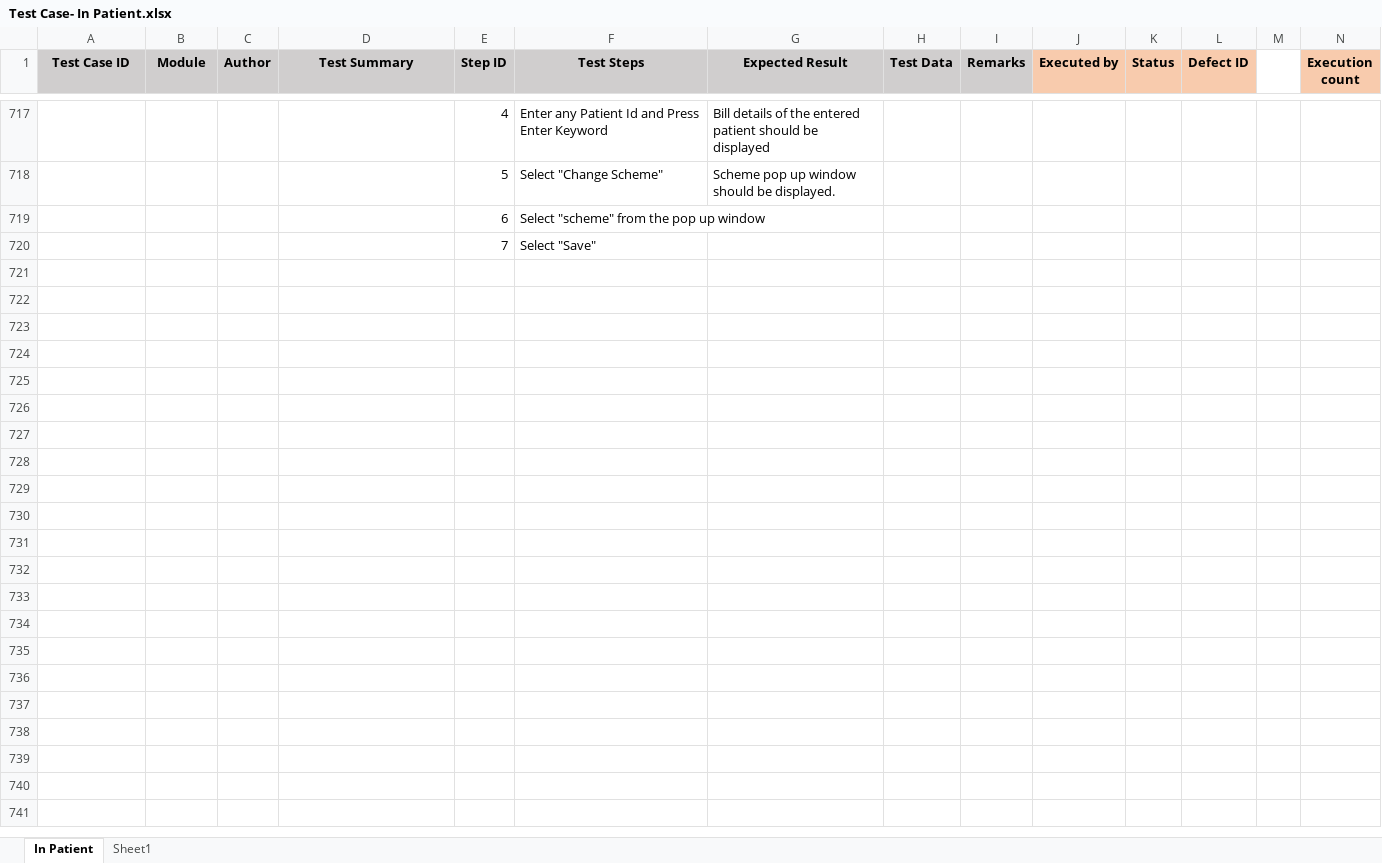
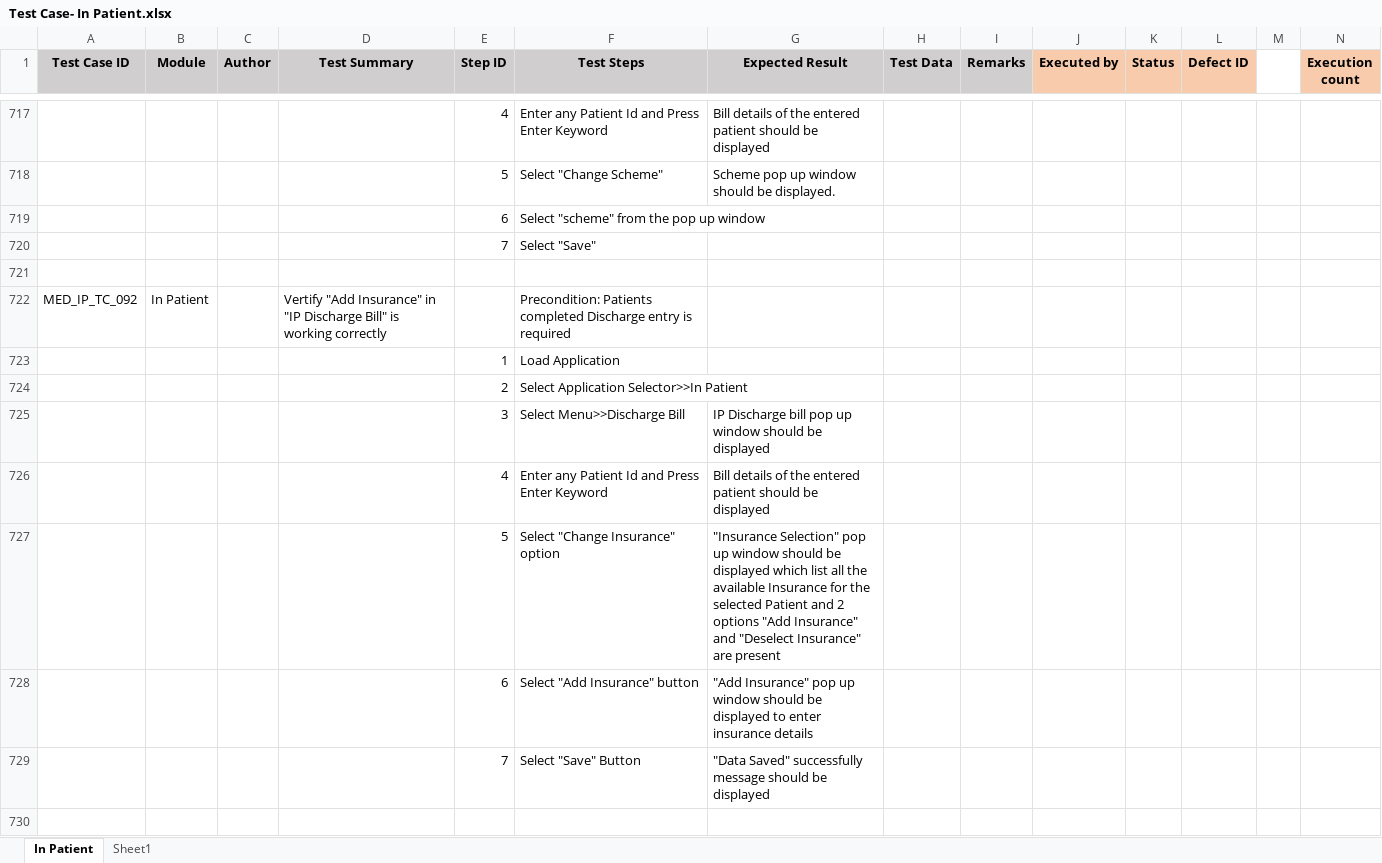
Before and after one commit to RijoJohnPatric/CentralRepository-Mediware, an Excel workbook: Test Case/Preethi/Test Case- In Patient.xlsx, sheet In Patient, drawn as a sheet; only a part is shown, gaps mark what is left out; values as stored, in another font and other column widths than the file's, no borders; rows hold the shown columns only; the diff covers the shown part only; the diff names each change by its address in the sheet, - before the commit and + after, or states it on an @@ line.

```diff
--- a/Test Case/Preethi/Test Case- In Patient.xlsx (sheet In Patient)
+++ b/Test Case/Preethi/Test Case- In Patient.xlsx (sheet In Patient)
+row 721: (empty)
+row 722: MED_IP_TC_092 | In Patient |  | Vertify "Add Insurance" in "IP Discharge Bill" is working correctly |  | Precondition: Patients completed Discharge entry is required
+row 723:  |  |  |  | 1 | Load Application
+row 724:  |  |  |  | 2 | Select Application Selector>>In Patient
+row 725:  |  |  |  | 3 | Select Menu>>Discharge Bill | IP Discharge bill pop up window should be displayed
+row 726:  |  |  |  | 4 | Enter any Patient Id and Press Enter Keyword | Bill details of the entered patient should be displayed
+row 727:  |  |  |  | 5 | Select "Change Insurance" option | "Insurance Selection" pop up window should be displayed which list all the available Insurance for the selected Patient and 2 options "Add Insurance" and "Deselect Insurance" are present
+row 728:  |  |  |  | 6 | Select "Add Insurance" button | "Add Insurance" pop up window should be displayed to enter insurance details
+row 729:  |  |  |  | 7 | Select "Save" Button | "Data Saved" successfully message should be displayed
+row 730: (empty)
```
Also changed, not shown: 118 added rows and 9 edited cells elsewhere in this sheet, sheet Sheet1, Test Case/Preethi/Test Case- Care Desk.xlsx, 1 other file.
